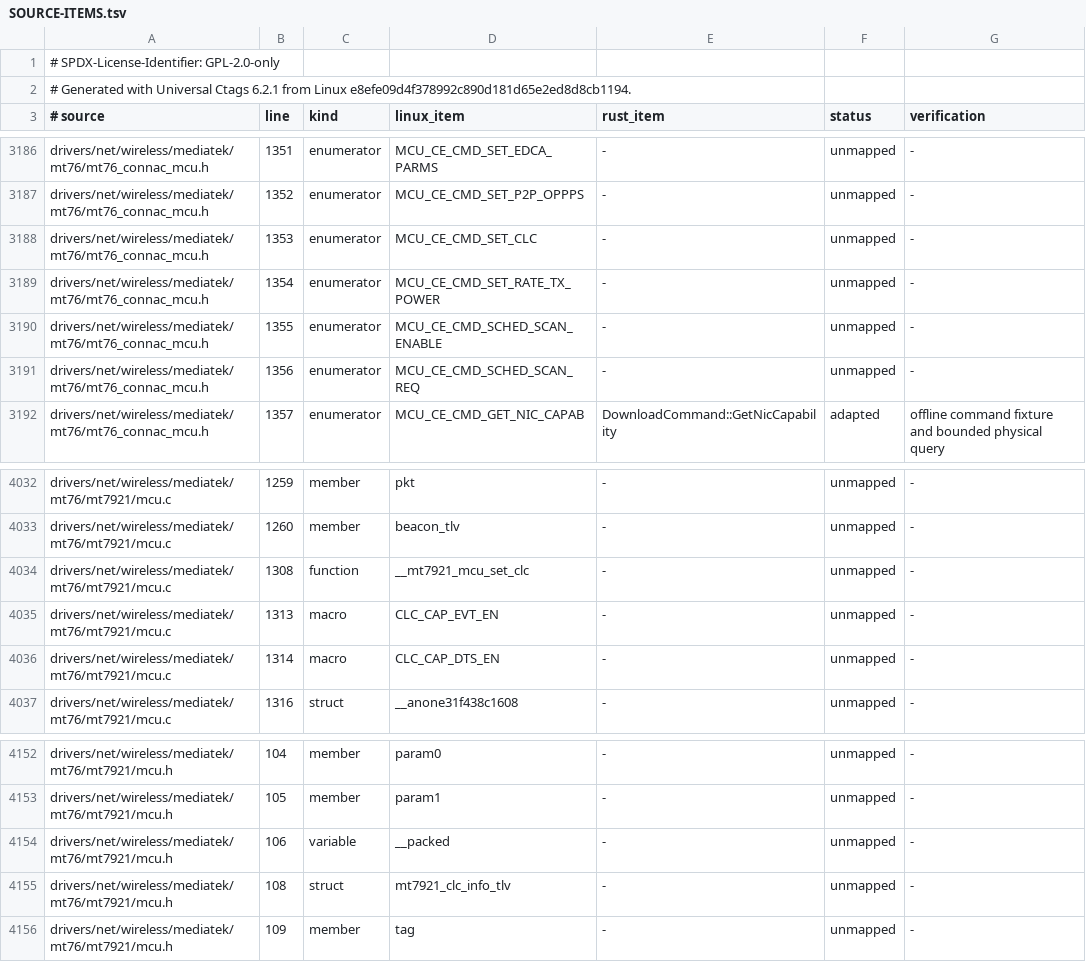
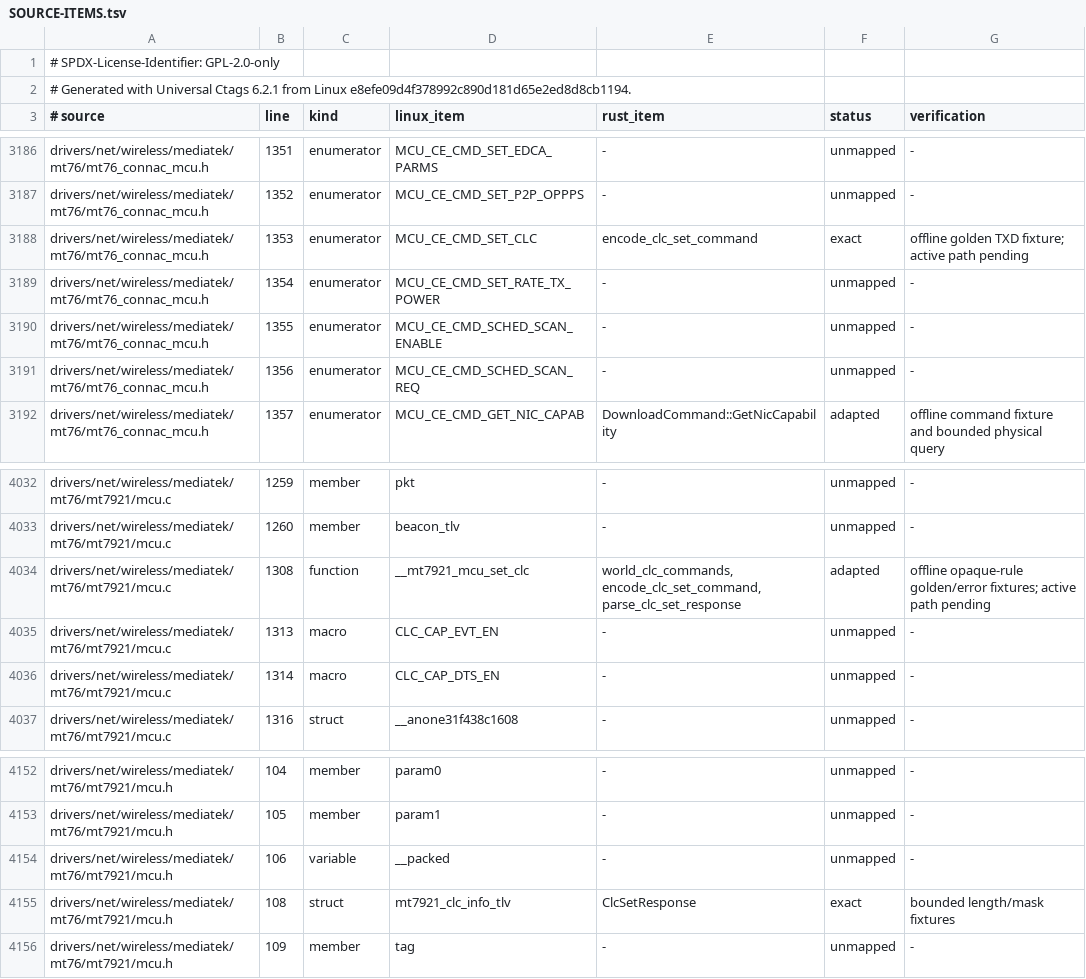
Before and after one commit to maan2003/drv, a TSV file: crates/mt7921-port-spike/SOURCE-ITEMS.tsv, drawn as a sheet; only a part is shown, gaps mark what is left out.

Commit message:
prepare bounded MT7921 CLC protocol

```diff
--- a/crates/mt7921-port-spike/SOURCE-ITEMS.tsv
+++ b/crates/mt7921-port-spike/SOURCE-ITEMS.tsv
@@ -3187,3 +3187,3 @@ drivers/net/wireless/mediatek/mt76/mt76_connac_mcu.h	1351	enumerator	MCU_CE_CMD_
 drivers/net/wireless/mediatek/mt76/mt76_connac_mcu.h	1352	enumerator	MCU_CE_CMD_SET_P2P_OPPPS	-	unmapped	-
-drivers/net/wireless/mediatek/mt76/mt76_connac_mcu.h	1353	enumerator	MCU_CE_CMD_SET_CLC	-	unmapped	-
+drivers/net/wireless/mediatek/mt76/mt76_connac_mcu.h	1353	enumerator	MCU_CE_CMD_SET_CLC	encode_clc_set_command	exact	offline golden TXD fixture; active path pending
 drivers/net/wireless/mediatek/mt76/mt76_connac_mcu.h	1354	enumerator	MCU_CE_CMD_SET_RATE_TX_POWER	-	unmapped	-
@@ -4033,3 +4033,3 @@ drivers/net/wireless/mediatek/mt76/mt7921/mcu.c	1259	member	pkt	-	unmapped	-
 drivers/net/wireless/mediatek/mt76/mt7921/mcu.c	1260	member	beacon_tlv	-	unmapped	-
-drivers/net/wireless/mediatek/mt76/mt7921/mcu.c	1308	function	__mt7921_mcu_set_clc	-	unmapped	-
+drivers/net/wireless/mediatek/mt76/mt7921/mcu.c	1308	function	__mt7921_mcu_set_clc	world_clc_commands, encode_clc_set_command, parse_clc_set_response	adapted	offline opaque-rule golden/error fixtures; active path pending
 drivers/net/wireless/mediatek/mt76/mt7921/mcu.c	1313	macro	CLC_CAP_EVT_EN	-	unmapped	-
@@ -4154,3 +4154,3 @@ drivers/net/wireless/mediatek/mt76/mt7921/mcu.h	105	member	param1	-	unmapped	-
 drivers/net/wireless/mediatek/mt76/mt7921/mcu.h	106	variable	__packed	-	unmapped	-
-drivers/net/wireless/mediatek/mt76/mt7921/mcu.h	108	struct	mt7921_clc_info_tlv	-	unmapped	-
+drivers/net/wireless/mediatek/mt76/mt7921/mcu.h	108	struct	mt7921_clc_info_tlv	ClcSetResponse	exact	bounded length/mask fixtures
 drivers/net/wireless/mediatek/mt76/mt7921/mcu.h	109	member	tag	-	unmapped	-
```
Also changed, not shown: 3 other files.
